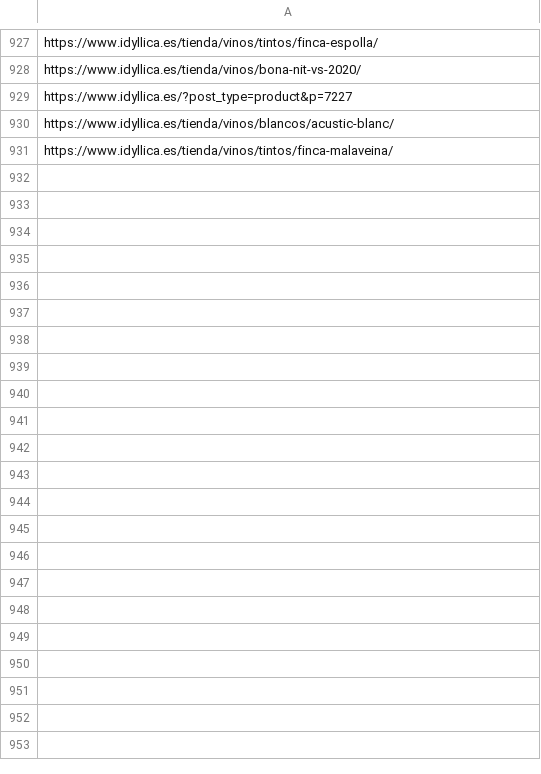
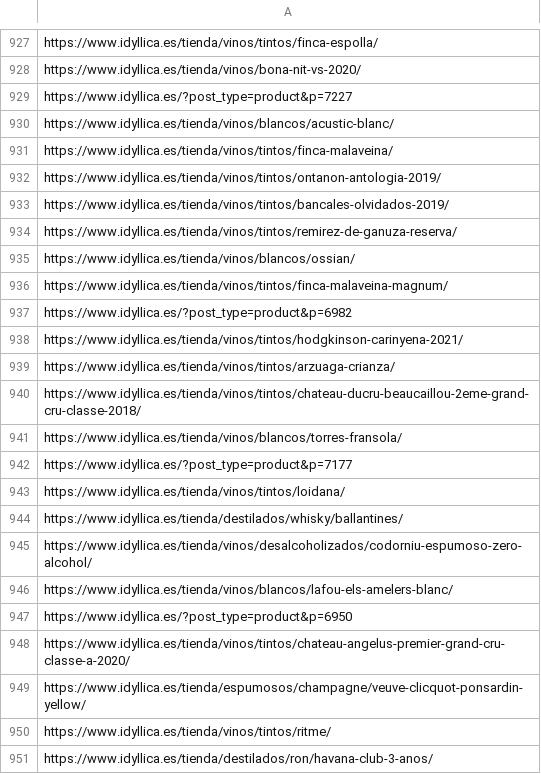
Before and after one commit to jcarrasquet/Seo_Idyllica, a CSV file: enviados_a_google.csv, drawn as a sheet; only a part is shown, gaps mark what is left out; the diff covers the shown part only.

```diff
--- a/enviados_a_google.csv
+++ b/enviados_a_google.csv
@@ -931 +931,21 @@ https://www.idyllica.es/tienda/vinos/blancos/acustic-blanc/
 https://www.idyllica.es/tienda/vinos/tintos/finca-malaveina/
+https://www.idyllica.es/tienda/vinos/tintos/ontanon-antologia-2019/
+https://www.idyllica.es/tienda/vinos/tintos/bancales-olvidados-2019/
+https://www.idyllica.es/tienda/vinos/tintos/remirez-de-ganuza-reserva/
+https://www.idyllica.es/tienda/vinos/blancos/ossian/
+https://www.idyllica.es/tienda/vinos/tintos/finca-malaveina-magnum/
+https://www.idyllica.es/?post_type=product&p=6982
+https://www.idyllica.es/tienda/vinos/tintos/hodgkinson-carinyena-2021/
+https://www.idyllica.es/tienda/vinos/tintos/arzuaga-crianza/
+https://www.idyllica.es/tienda/vinos/tintos/chateau-ducru-beaucaillou-2eme-grand-cru-classe-2018/
+https://www.idyllica.es/tienda/vinos/blancos/torres-fransola/
+https://www.idyllica.es/?post_type=product&p=7177
+https://www.idyllica.es/tienda/vinos/tintos/loidana/
+https://www.idyllica.es/tienda/destilados/whisky/ballantines/
+https://www.idyllica.es/tienda/vinos/desalcoholizados/codorniu-espumoso-zero-alcohol/
+https://www.idyllica.es/tienda/vinos/blancos/lafou-els-amelers-blanc/
+https://www.idyllica.es/?post_type=product&p=6950
+https://www.idyllica.es/tienda/vinos/tintos/chateau-angelus-premier-grand-cru-classe-a-2020/
+https://www.idyllica.es/tienda/espumosos/champagne/veuve-clicquot-ponsardin-yellow/
+https://www.idyllica.es/tienda/vinos/tintos/ritme/
+https://www.idyllica.es/tienda/destilados/ron/havana-club-3-anos/
```
Also changed, not shown: 10 added rows elsewhere in this file, 1 other file.
